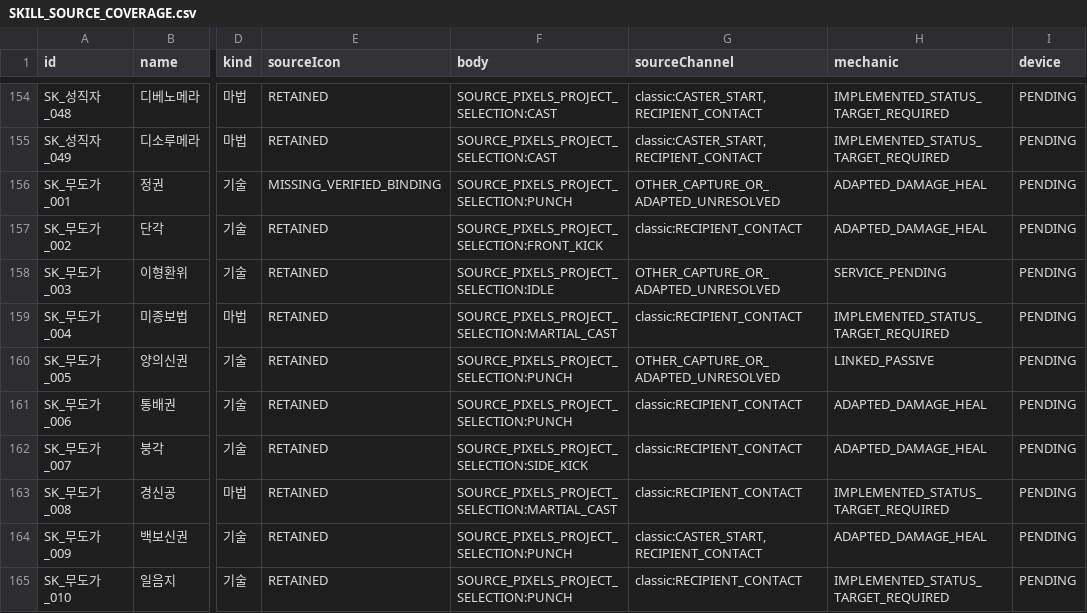
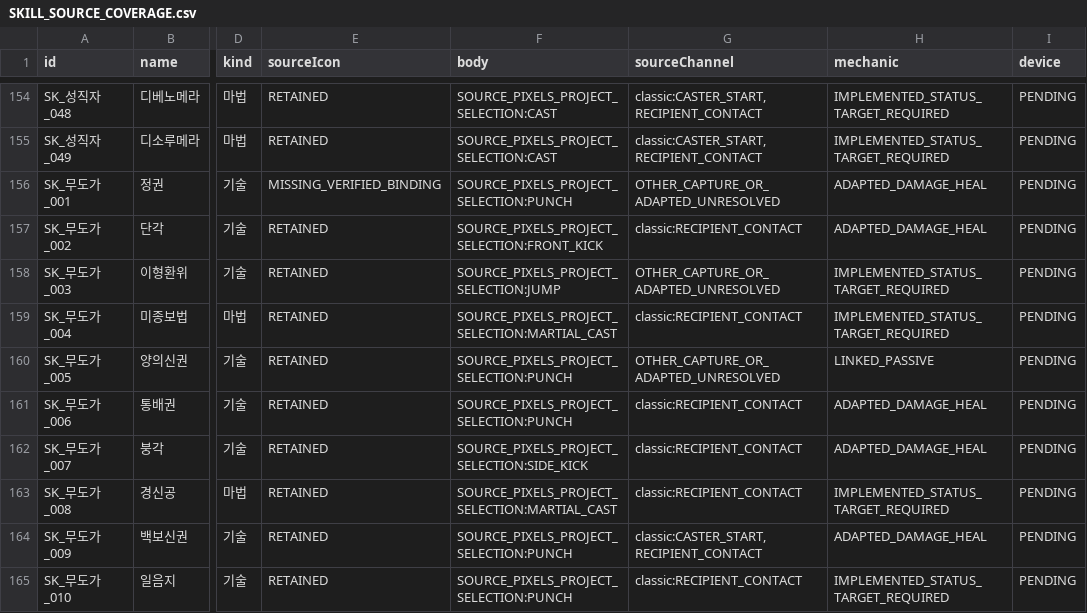
Before and after one commit to ChanJoos/Project_dark_android, a CSV file: docs/SKILL_SOURCE_COVERAGE.csv, drawn as a sheet; only a part is shown, gaps mark what is left out; the diff names each change by its address in the sheet, - before the commit and + after, or states it on an @@ line.

```diff
--- a/docs/SKILL_SOURCE_COVERAGE.csv
+++ b/docs/SKILL_SOURCE_COVERAGE.csv
-F158 (body): SOURCE_PIXELS_PROJECT_SELECTION:IDLE
+F158 (body): SOURCE_PIXELS_PROJECT_SELECTION:JUMP
-H158 (mechanic): SERVICE_PENDING
+H158 (mechanic): IMPLEMENTED_STATUS_TARGET_REQUIRED
```
Also changed, not shown: docs/SKILL_FX_RUNTIME_AUDIT.csv, 4 other files.
